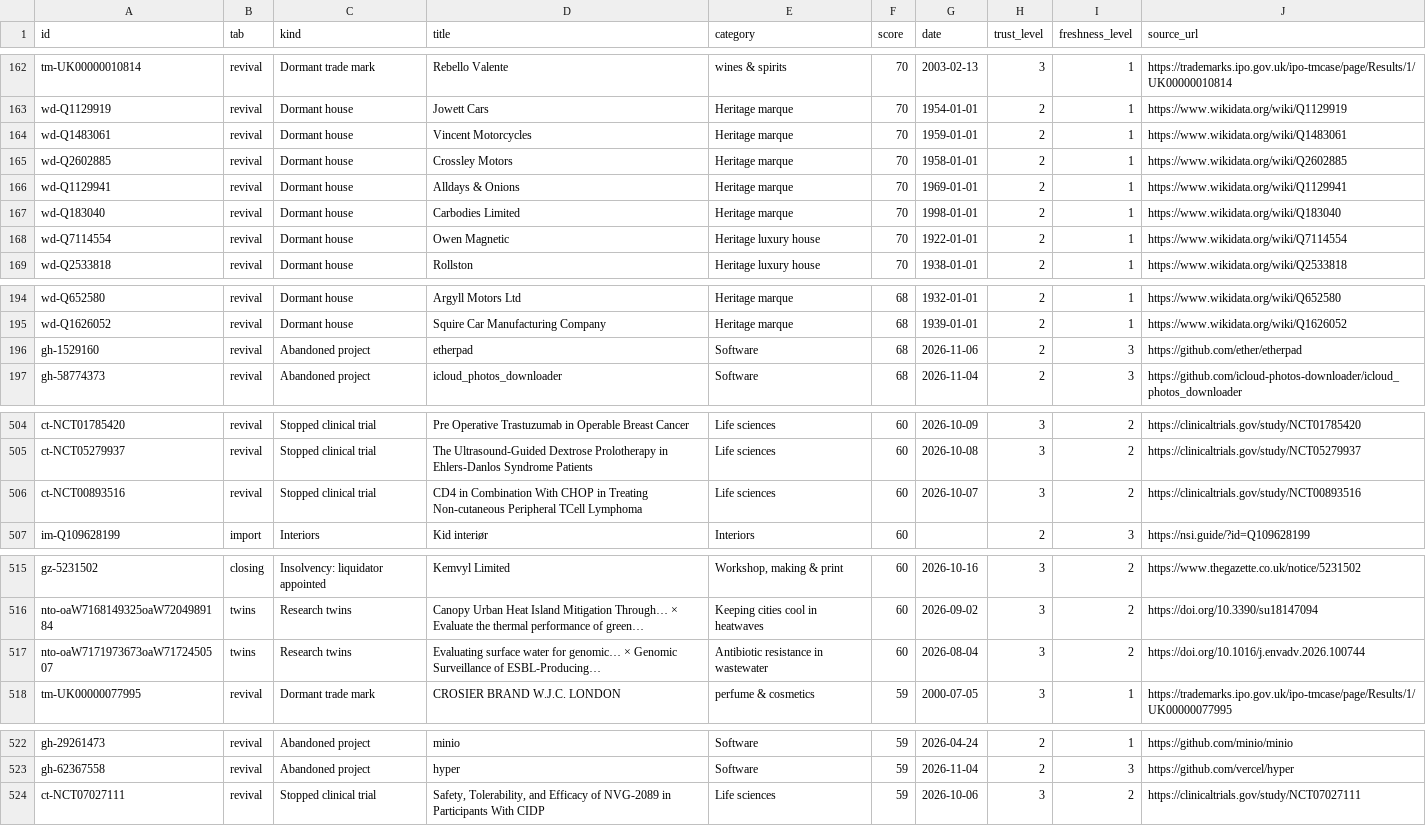
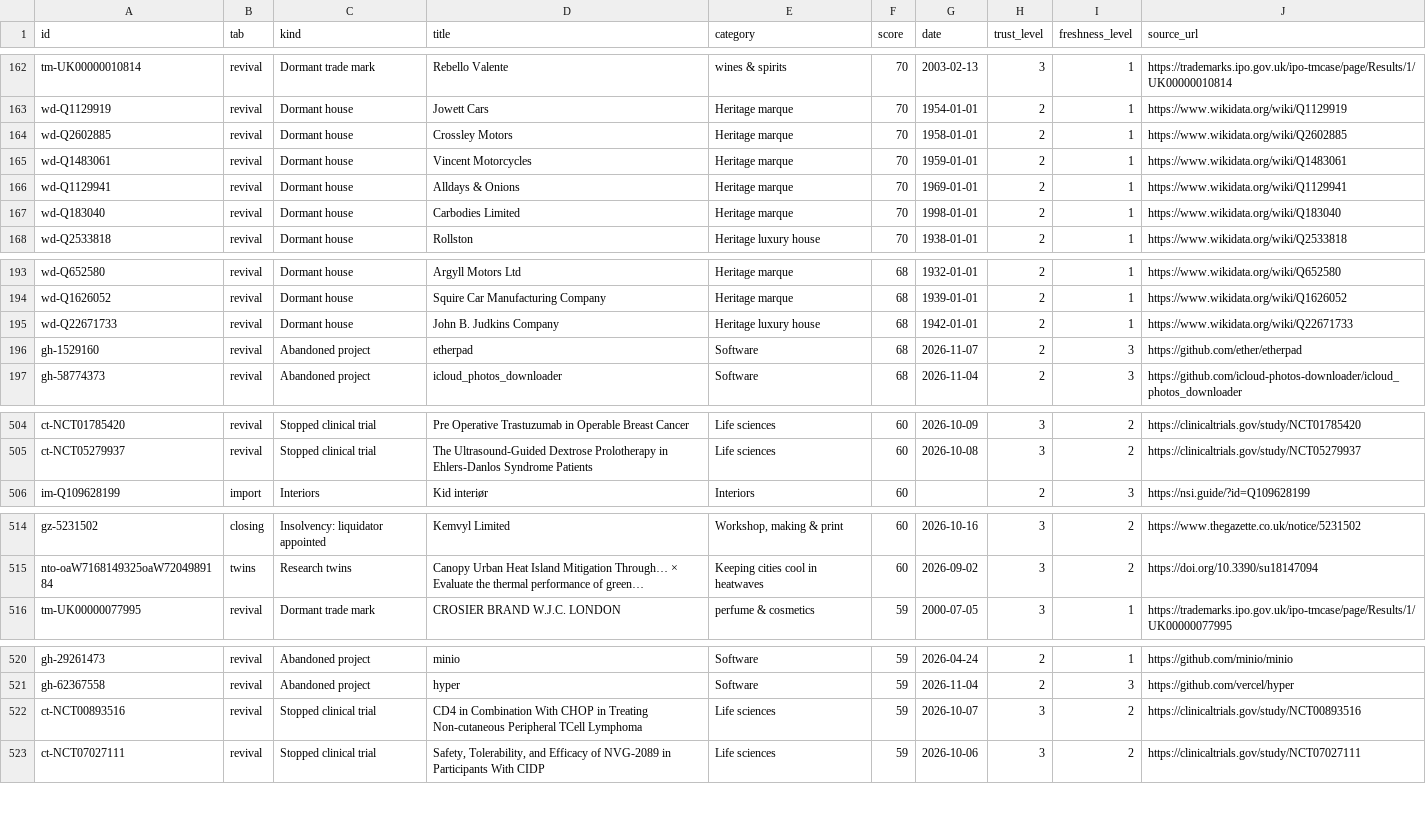
Before and after one commit to mhccog/provenance, a CSV file: docs/data/leads.csv, drawn as a sheet; only a part is shown, gaps mark what is left out; the diff covers the shown part only.

```diff
--- a/docs/data/leads.csv
+++ b/docs/data/leads.csv
@@ -164,7 +164,6 @@ tm-UK00000010814,revival,Dormant trade mark,Rebello Valente,wines & spirits,70,2
 wd-Q1129919,revival,Dormant house,Jowett Cars,Heritage marque,70,1954-01-01,2,1,https://www.wikidata.org/wiki/Q1129919
+wd-Q2602885,revival,Dormant house,Crossley Motors,Heritage marque,70,1958-01-01,2,1,https://www.wikidata.org/wiki/Q2602885
 wd-Q1483061,revival,Dormant house,Vincent Motorcycles,Heritage marque,70,1959-01-01,2,1,https://www.wikidata.org/wiki/Q1483061
-wd-Q2602885,revival,Dormant house,Crossley Motors,Heritage marque,70,1958-01-01,2,1,https://www.wikidata.org/wiki/Q2602885
 wd-Q1129941,revival,Dormant house,Alldays & Onions,Heritage marque,70,1969-01-01,2,1,https://www.wikidata.org/wiki/Q1129941
 wd-Q183040,revival,Dormant house,Carbodies Limited,Heritage marque,70,1998-01-01,2,1,https://www.wikidata.org/wiki/Q183040
-wd-Q7114554,revival,Dormant house,Owen Magnetic,Heritage luxury house,70,1922-01-01,2,1,https://www.wikidata.org/wiki/Q7114554
 wd-Q2533818,revival,Dormant house,Rollston,Heritage luxury house,70,1938-01-01,2,1,https://www.wikidata.org/wiki/Q2533818
@@ -196,3 +195,4 @@ wd-Q652580,revival,Dormant house,Argyll Motors Ltd,Heritage marque,68,1932-01-01
 wd-Q1626052,revival,Dormant house,Squire Car Manufacturing Company,Heritage marque,68,1939-01-01,2,1,https://www.wikidata.org/wiki/Q1626052
-gh-1529160,revival,Abandoned project,etherpad,Software,68,2026-11-06,2,3,https://github.com/ether/etherpad
+wd-Q22671733,revival,Dormant house,John B. Judkins Company,Heritage luxury house,68,1942-01-01,2,1,https://www.wikidata.org/wiki/Q22671733
+gh-1529160,revival,Abandoned project,etherpad,Software,68,2026-11-07,2,3,https://github.com/ether/etherpad
 gh-58774373,revival,Abandoned project,icloud_photos_downloader,Software,68,2026-11-04,2,3,https://github.com/icloud-photos-downloader/icloud_photos_downloader
@@ -507,3 +507,2 @@ ct-NCT01785420,revival,Stopped clinical trial,Pre Operative Trastuzumab in Opera
 ct-NCT05279937,revival,Stopped clinical trial,The Ultrasound-Guided Dextrose Prolotherapy in Ehlers-Danlos Syndrome Patients,Life sciences,60,2026-10-08,3,2,https://clinicaltrials.gov/study/NCT05279937
-ct-NCT00893516,revival,Stopped clinical trial,CD4 in Combination With CHOP in Treating Non-cutaneous Peripheral TCell Lymphoma,Life sciences,60,2026-10-07,3,2,https://clinicaltrials.gov/study/NCT00893516
 im-Q109628199,import,Interiors,Kid interiør,Interiors,60,,2,3,https://nsi.guide/?id=Q109628199
@@ -518,3 +517,2 @@ gz-5231502,closing,Insolvency: liquidator appointed,Kemvyl Limited,"Workshop, ma
 nto-oaW7168149325oaW7204989184,twins,Research twins,Canopy Urban Heat Island Mitigation Through… × Evaluate the thermal performance of green…,Keeping cities cool in heatwaves,60,2026-09-02,3,2,https://doi.org/10.3390/su18147094
-nto-oaW7171973673oaW7172450507,twins,Research twins,Evaluating surface water for genomic… × Genomic Surveillance of ESBL-Producing…,Antibiotic resistance in wastewater,60,2026-08-04,3,2,https://doi.org/10.1016/j.envadv.2026.100744
 tm-UK00000077995,revival,Dormant trade mark,CROSIER BRAND W.J.C. LONDON,perfume & cosmetics,59,2000-07-05,3,1,https://trademarks.ipo.gov.uk/ipo-tmcase/page/Results/1/UK00000077995
@@ -525,2 +523,3 @@ gh-29261473,revival,Abandoned project,minio,Software,59,2026-04-24,2,1,https://g
 gh-62367558,revival,Abandoned project,hyper,Software,59,2026-11-04,2,3,https://github.com/vercel/hyper
+ct-NCT00893516,revival,Stopped clinical trial,CD4 in Combination With CHOP in Treating Non-cutaneous Peripheral TCell Lymphoma,Life sciences,59,2026-10-07,3,2,https://clinicaltrials.gov/study/NCT00893516
 ct-NCT07027111,revival,Stopped clinical trial,"Safety, Tolerability, and Efficacy of NVG-2089 in Participants With CIDP",Life sciences,59,2026-10-06,3,2,https://clinicaltrials.gov/study/NCT07027111
```
Also changed, not shown: 2 added rows, 1 removed row, 4 moved rows and 5 edited cells elsewhere in this file, 8 other files.
